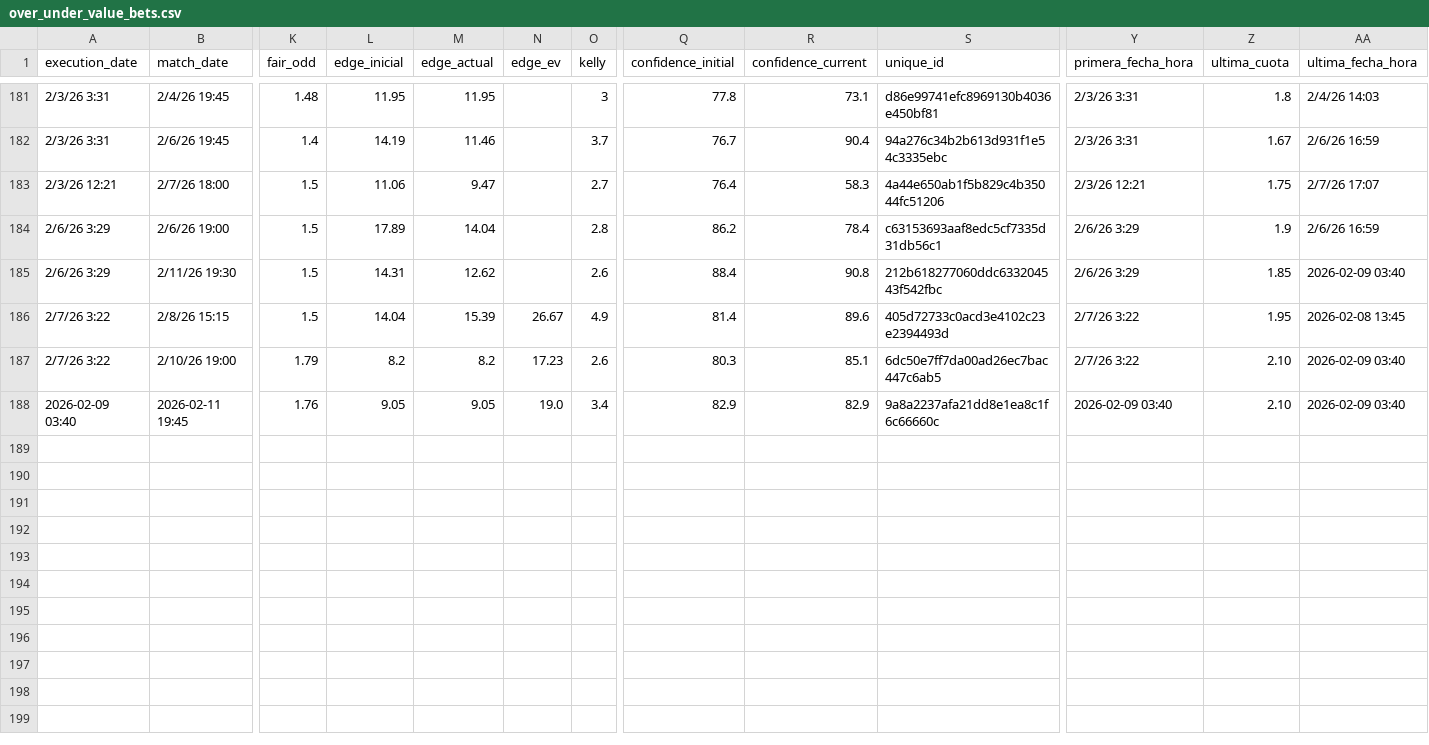
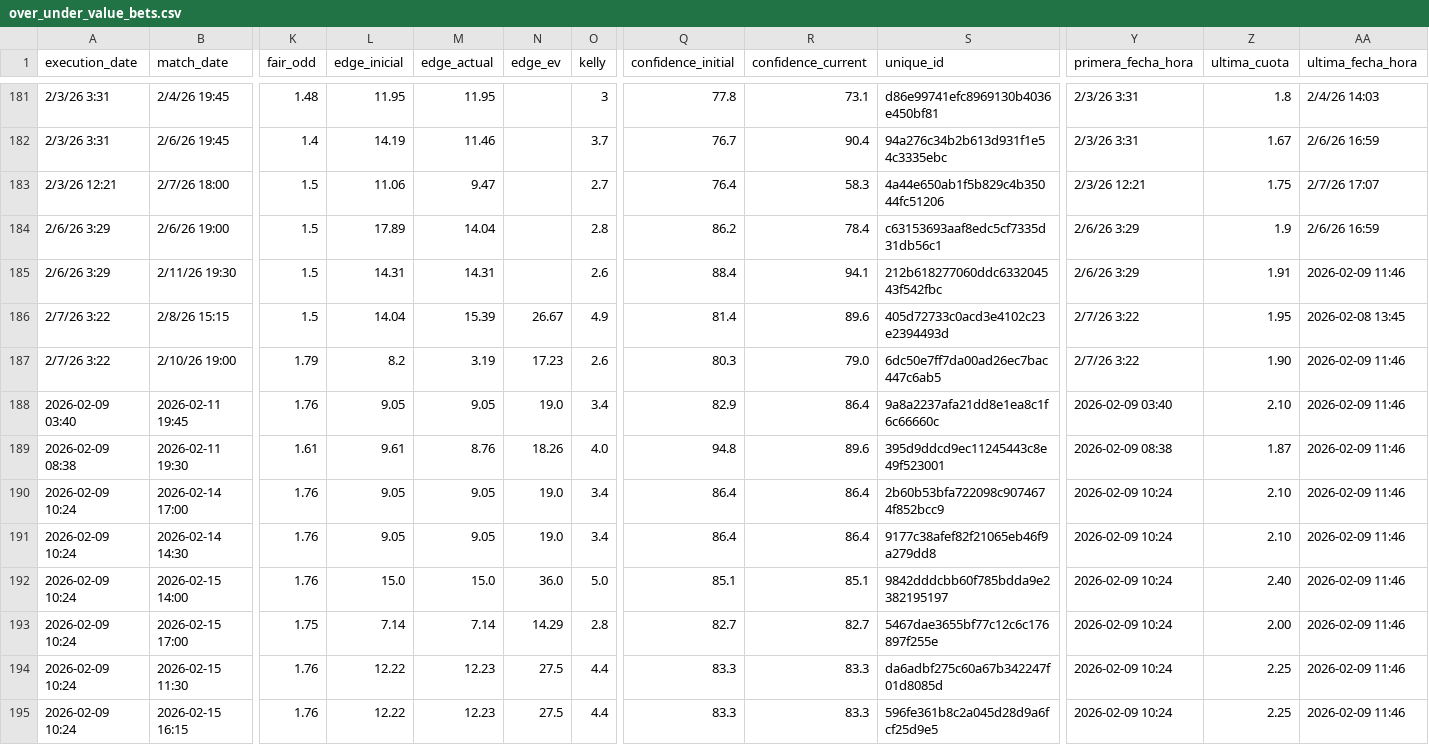
Before and after one commit to pedromanuelfdz-netizen/betting-dashboard, a CSV file: over_under_value_bets.csv, drawn as a sheet; only a part is shown, gaps mark what is left out; rows hold the shown columns only; the diff names each change by its address in the sheet, - before the commit and + after, or states it on an @@ line.

```diff
--- a/over_under_value_bets.csv
+++ b/over_under_value_bets.csv
-M185 (edge_actual): 12.62
+M185 (edge_actual): 14.31
-R185 (confidence_current): 90.8
+R185 (confidence_current): 94.1
-Z185 (ultima_cuota): 1.85
+Z185 (ultima_cuota): 1.91
-AA185 (ultima_fecha_hora): 2026-02-09 03:40
+AA185 (ultima_fecha_hora): 2026-02-09 11:46
-M187 (edge_actual): 8.2
+M187 (edge_actual): 3.19
-R187 (confidence_current): 85.1
+R187 (confidence_current): 79.0
-Z187 (ultima_cuota): 2.10
+Z187 (ultima_cuota): 1.90
-AA187:AA188 (ultima_fecha_hora): 2026-02-09 03:40
+AA187:AA188 (ultima_fecha_hora): 2026-02-09 11:46
-R188 (confidence_current): 82.9
+R188 (confidence_current): 86.4
+row 189: 2026-02-09 08:38 | 2026-02-11 19:30 | 1.61 | 9.61 | 8.76 | 18.26 | 4.0 | 94.8 | 89.6 | 395d9ddcd9ec11245443c8e49f523001 | 2026-02-09 08:38 | 1.87 | 2026-02-09 11:46
+row 190: 2026-02-09 10:24 | 2026-02-14 17:00 | 1.76 | 9.05 | 9.05 | 19.0 | 3.4 | 86.4 | 86.4 | 2b60b53bfa722098c9074674f852bcc9 | 2026-02-09 10:24 | 2.10 | 2026-02-09 11:46
+row 191: 2026-02-09 10:24 | 2026-02-14 14:30 | 1.76 | 9.05 | 9.05 | 19.0 | 3.4 | 86.4 | 86.4 | 9177c38afef82f21065eb46f9a279dd8 | 2026-02-09 10:24 | 2.10 | 2026-02-09 11:46
+row 192: 2026-02-09 10:24 | 2026-02-15 14:00 | 1.76 | 15.0 | 15.0 | 36.0 | 5.0 | 85.1 | 85.1 | 9842dddcbb60f785bdda9e2382195197 | 2026-02-09 10:24 | 2.40 | 2026-02-09 11:46
+row 193: 2026-02-09 10:24 | 2026-02-15 17:00 | 1.75 | 7.14 | 7.14 | 14.29 | 2.8 | 82.7 | 82.7 | 5467dae3655bf77c12c6c176897f255e | 2026-02-09 10:24 | 2.00 | 2026-02-09 11:46
+row 194: 2026-02-09 10:24 | 2026-02-15 11:30 | 1.76 | 12.22 | 12.23 | 27.5 | 4.4 | 83.3 | 83.3 | da6adbf275c60a67b342247f01d8085d | 2026-02-09 10:24 | 2.25 | 2026-02-09 11:46
+row 195: 2026-02-09 10:24 | 2026-02-15 16:15 | 1.76 | 12.22 | 12.23 | 27.5 | 4.4 | 83.3 | 83.3 | 596fe361b8c2a045d28d9a6fcf25d9e5 | 2026-02-09 10:24 | 2.25 | 2026-02-09 11:46
```
Also changed, not shown: 1 other file.
